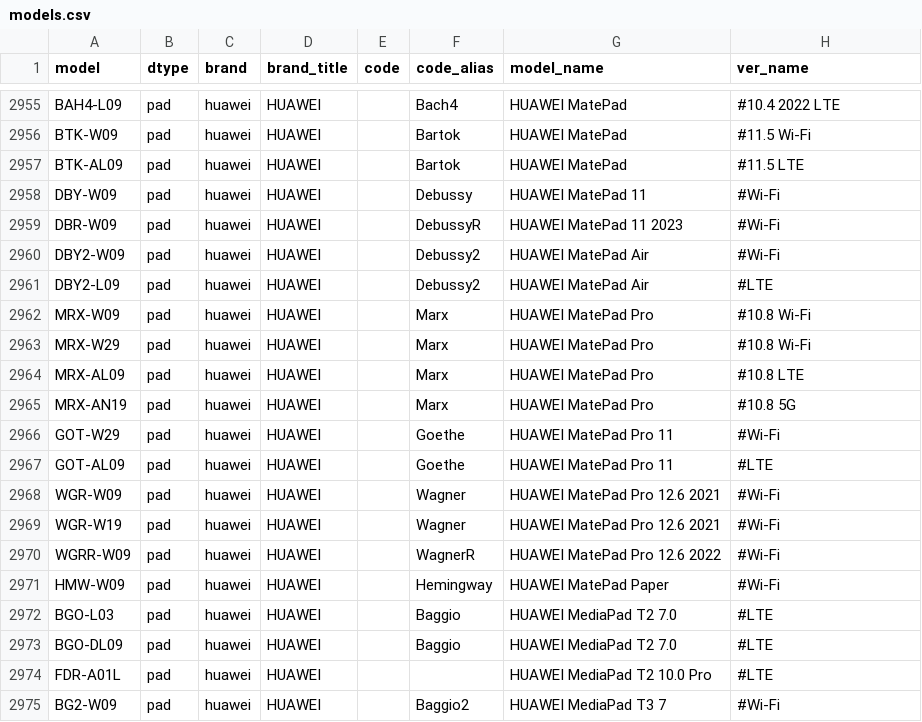
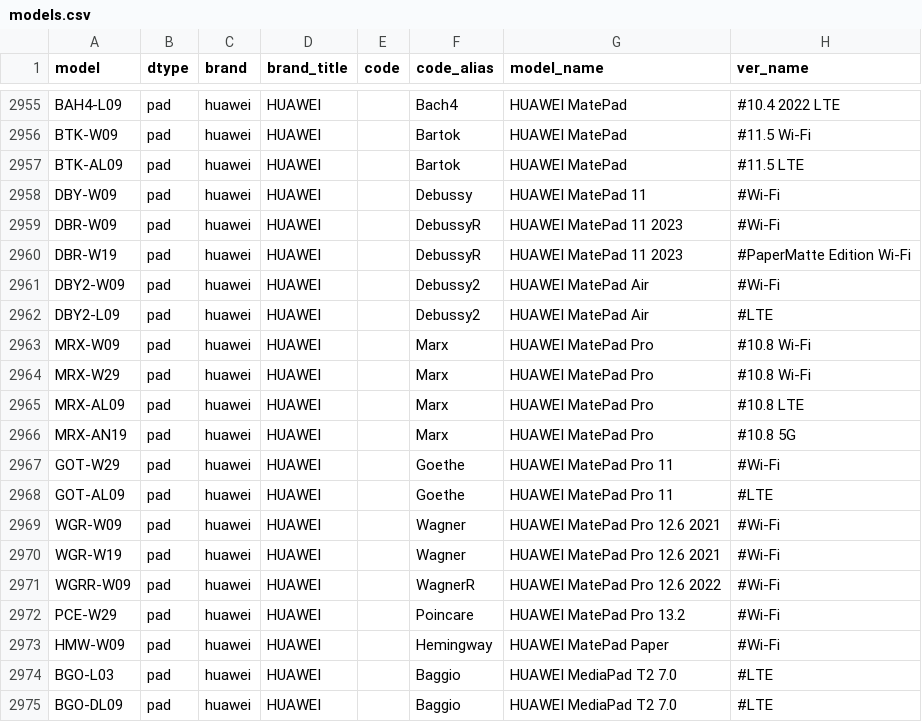
Before and after one commit to KHwang9883/MobileModels, a CSV file: scripts/models.csv, drawn as a sheet; only a part is shown, gaps mark what is left out; the shorter side is filled out with more unchanged rows.

Commit message:
[huawei_global_en] Add HUAWEI MatePad Pro 13.2

```diff
--- a/scripts/models.csv
+++ b/scripts/models.csv
@@ -2959,2 +2959,3 @@ DBY-W09,pad,huawei,HUAWEI,,Debussy,HUAWEI MatePad 11,#Wi-Fi
 DBR-W09,pad,huawei,HUAWEI,,DebussyR,HUAWEI MatePad 11 2023,#Wi-Fi
+DBR-W19,pad,huawei,HUAWEI,,DebussyR,HUAWEI MatePad 11 2023,#PaperMatte Edition Wi-Fi
 DBY2-W09,pad,huawei,HUAWEI,,Debussy2,HUAWEI MatePad Air,#Wi-Fi
@@ -2970,2 +2971,3 @@ WGR-W19,pad,huawei,HUAWEI,,Wagner,HUAWEI MatePad Pro 12.6 2021,#Wi-Fi
 WGRR-W09,pad,huawei,HUAWEI,,WagnerR,HUAWEI MatePad Pro 12.6 2022,#Wi-Fi
+PCE-W29,pad,huawei,HUAWEI,,Poincare,HUAWEI MatePad Pro 13.2,#Wi-Fi
 HMW-W09,pad,huawei,HUAWEI,,Hemingway,HUAWEI MatePad Paper,#Wi-Fi
```
Also changed, not shown: 2 other files.
